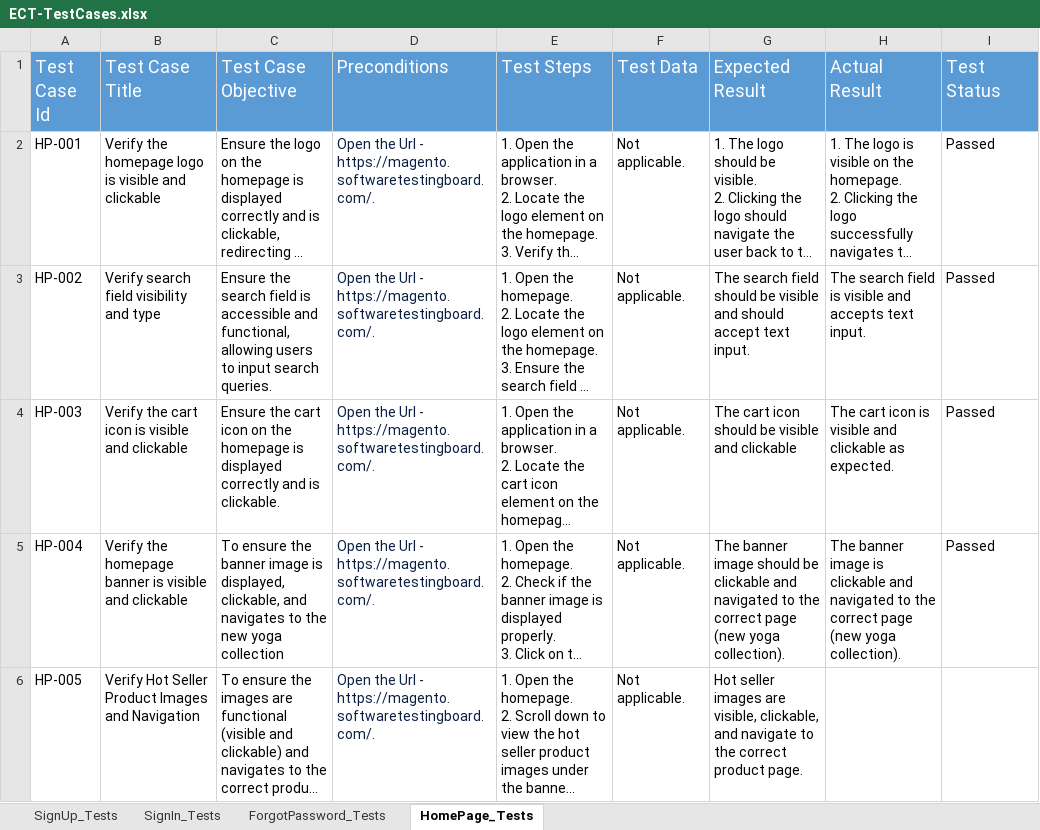
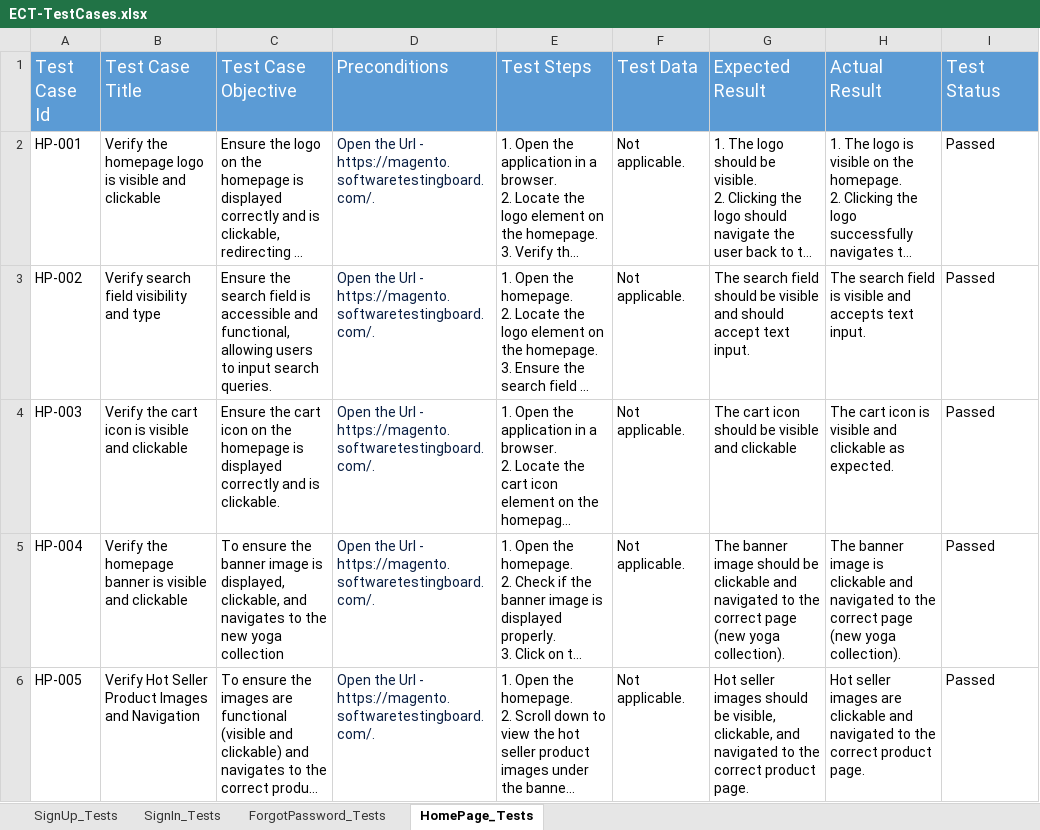
Before and after one commit to YadvirJaswal/Practice-Basics-of-Playwright, an Excel workbook: Test Data/ECT-TestCases.xlsx, sheet HomePage_Tests, drawn as a sheet; long unchanged cells end in …; values as stored, in another font and other column widths than the file's, no borders; the diff names each change by its address in the sheet, - before the commit and + after, or states it on an @@ line.

Commit message:
Update ECT-TestCases.xlsx

```diff
--- a/Test Data/ECT-TestCases.xlsx (sheet HomePage_Tests)
+++ b/Test Data/ECT-TestCases.xlsx (sheet HomePage_Tests)
-G6 (Expected Result): …seller images are visible, clickable, and navigate to the…
+G6 (Expected Result): …seller images should be visible, clickable, and navigated to the…
-H6 (Actual Result): (empty)
+H6 (Actual Result): Hot seller images are clickable and navigated to the correct product page.
-I6 (Test Status): (empty)
+I6 (Test Status): Passed
```
